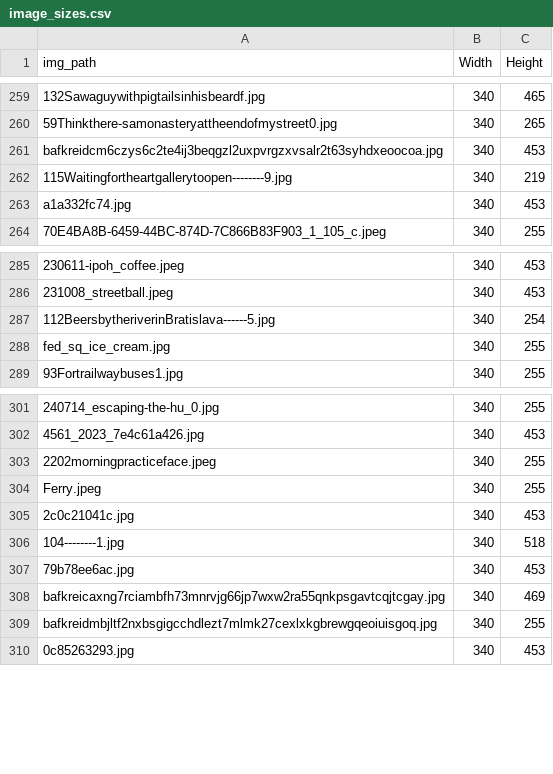
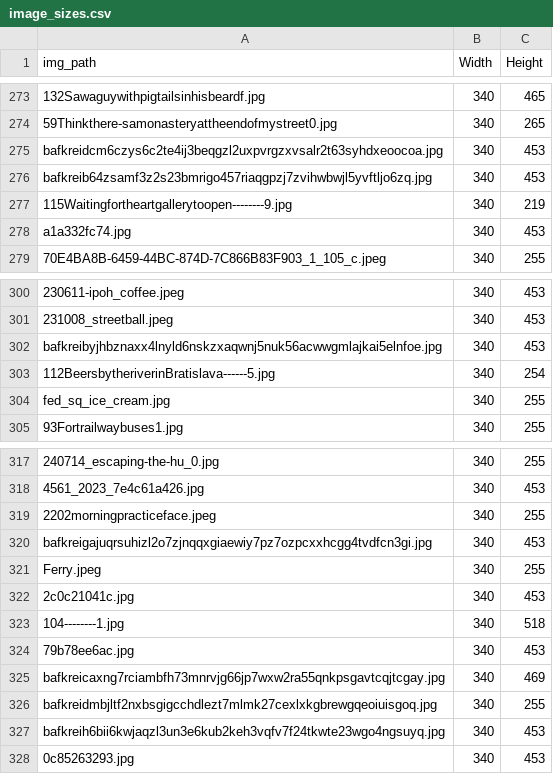
Before and after one commit to joshnicholas/site, a CSV file: python/scrap/image_sizes.csv, drawn as a sheet; only a part is shown, gaps mark what is left out; the diff covers the shown part only; the diff names each change by its address in the sheet, - before the commit and + after, or states it on an @@ line.

```diff
--- a/python/scrap/image_sizes.csv
+++ b/python/scrap/image_sizes.csv
+row 276: bafkreib64zsamf3z2s23bmrigo457riaqgpzj7zvihwbwjl5yvftljo6zq.jpg | 340 | 453
+row 302: bafkreibyjhbznaxx4lnyld6nskzxaqwnj5nuk56acwwgmlajkai5elnfoe.jpg | 340 | 453
+row 320: bafkreigajuqrsuhizl2o7zjnqqxgiaewiy7pz7ozpcxxhcgg4tvdfcn3gi.jpg | 340 | 453
+row 327: bafkreih6bii6kwjaqzl3un3e6kub2keh3vqfv7f24tkwte23wgo4ngsuyq.jpg | 340 | 453
```
Also changed, not shown: 14 added rows elsewhere in this file, 44 other files.
